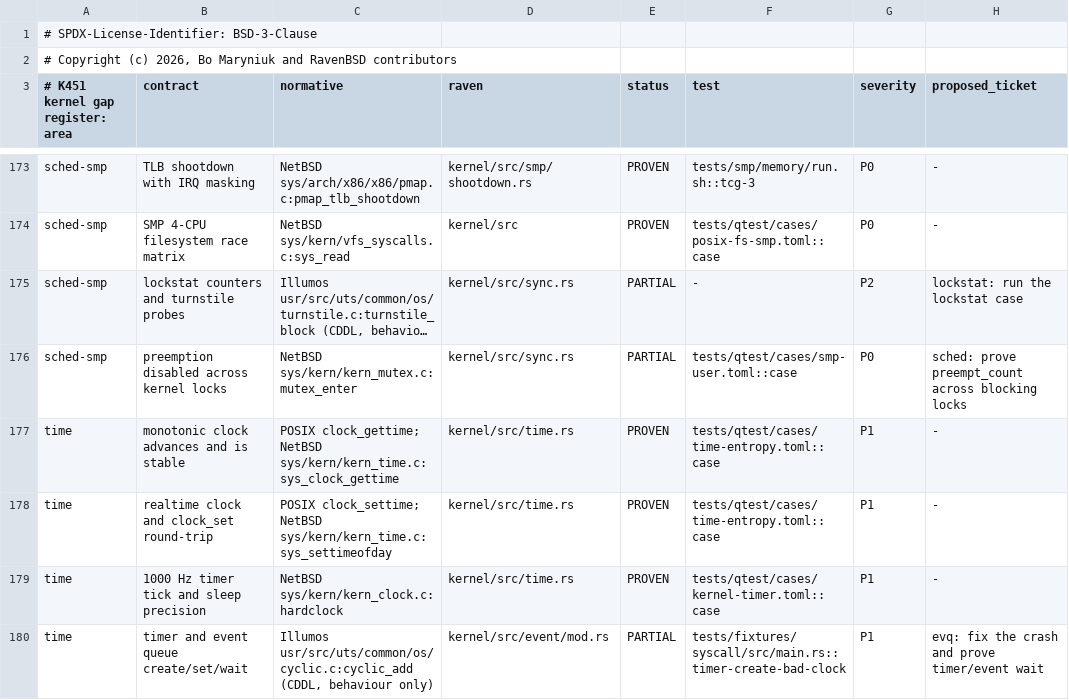
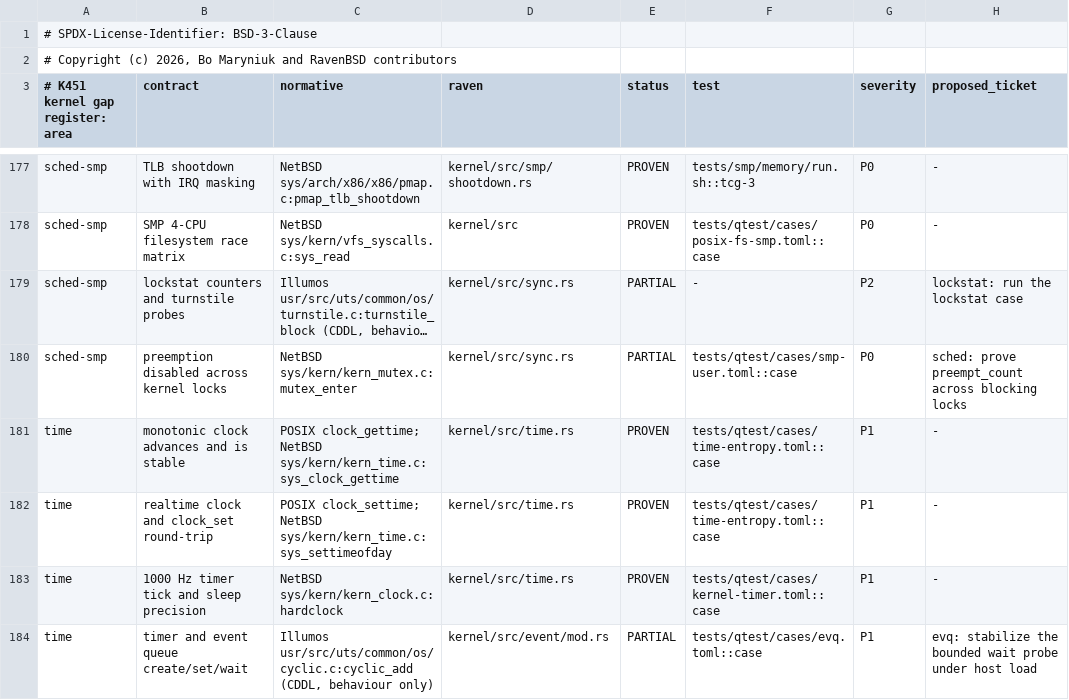
Before and after one commit to raven-bsd/ravenbsd, a TSV file: docs/kernel/audit/gaps.tsv, drawn as a sheet; only a part is shown, gaps mark what is left out; long unchanged cells end in …; the diff covers the shown part only.

```diff
--- a/docs/kernel/audit/gaps.tsv
+++ b/docs/kernel/audit/gaps.tsv
@@ -179,2 +183,2 @@ time	realtime clock and clock_set round-trip	POSIX clock_settime; NetBSD sys/ker
 time	1000 Hz timer tick and sleep precision	NetBSD sys/kern/kern_clock.c:hardclock	kernel/src/time.rs	PROVEN	tests/qtest/cases/kernel-timer.toml::case	P1	-
-time	timer and event queue create/set/wait	Illumos usr/src/uts/common/os/cyclic.c:cyclic_add (CDDL, behaviour only)	kernel/src/event/mod.rs	PARTIAL	tests/fixtures/syscall/src/main.rs::timer-create-bad-clock	P1	evq: fix the crash and prove timer/event wait
+time	timer and event queue create/set/wait	Illumos usr/src/uts/common/os/cyclic.c:cyclic_add (CDDL, behaviour only)	kernel/src/event/mod.rs	PARTIAL	tests/qtest/cases/evq.toml::case	P1	evq: stabilize the bounded wait probe under host load
```
Also changed, not shown: 5 added rows and 64 edited cells elsewhere in this file, 2 other files.
